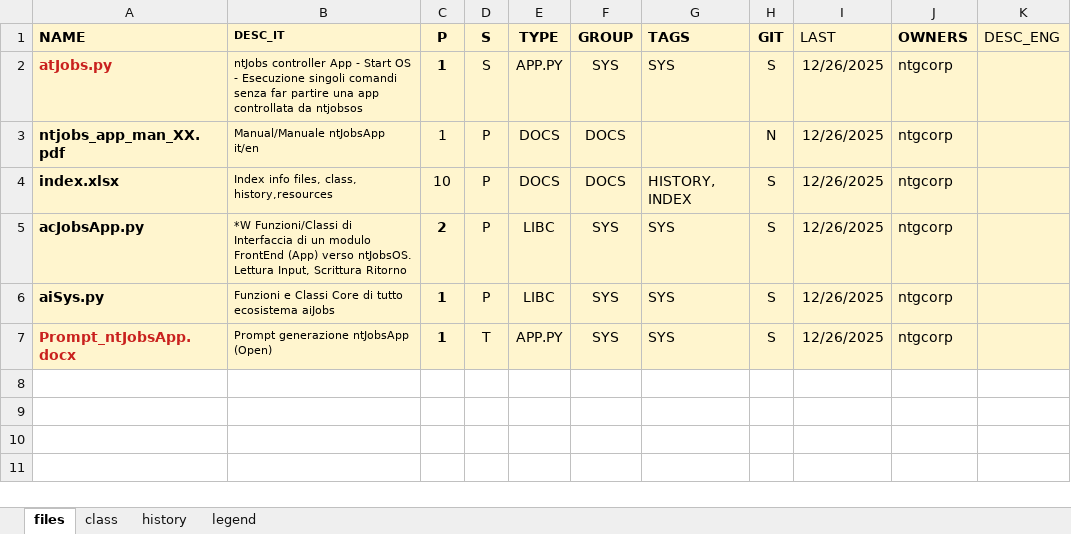
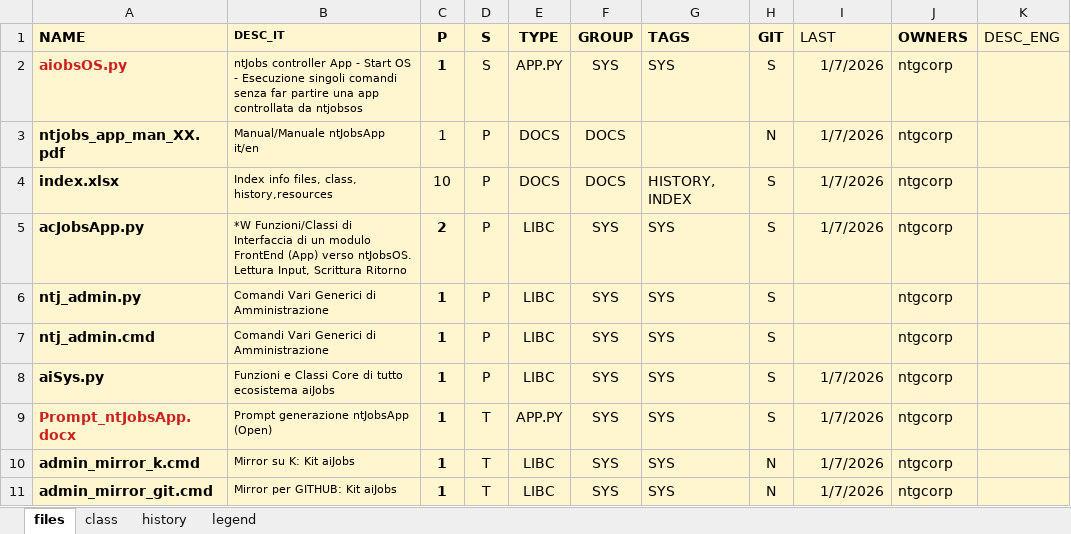
Before and after one commit to ntgcorp/ntJobsAI, an Excel workbook: index.xlsx, sheet files, drawn as a sheet; values as stored, in another font and other column widths than the file's, no borders; addresses are those after the commit; the diff names each change by its address in the sheet, - before the commit and + after, or states it on an @@ line.

```diff
--- a/index.xlsx (sheet files)
+++ b/index.xlsx (sheet files)
-A2 (NAME): atJobs.py
+A2 (NAME): aiobsOS.py
-I2:I5 (LAST): 12/26/2025
+I2:I5 (LAST): 1/7/2026
+row 6: ntj_admin.py | Comandi Vari Generici di Amministrazione | 1 | P | LIBC | SYS | SYS | S |  | ntgcorp
+row 7: ntj_admin.cmd | Comandi Vari Generici di Amministrazione | 1 | P | LIBC | SYS | SYS | S |  | ntgcorp
-I8:I9 (LAST): 12/26/2025
+I8:I9 (LAST): 1/7/2026
+row 10: admin_mirror_k.cmd | Mirror su K: Kit aiJobs | 1 | T | LIBC | SYS | SYS | N | 1/7/2026 | ntgcorp
+row 11: admin_mirror_git.cmd | Mirror per GITHUB: Kit aiJobs | 1 | T | LIBC | SYS | SYS | N | 1/7/2026 | ntgcorp
```
Also changed, not shown: 12 other files.
